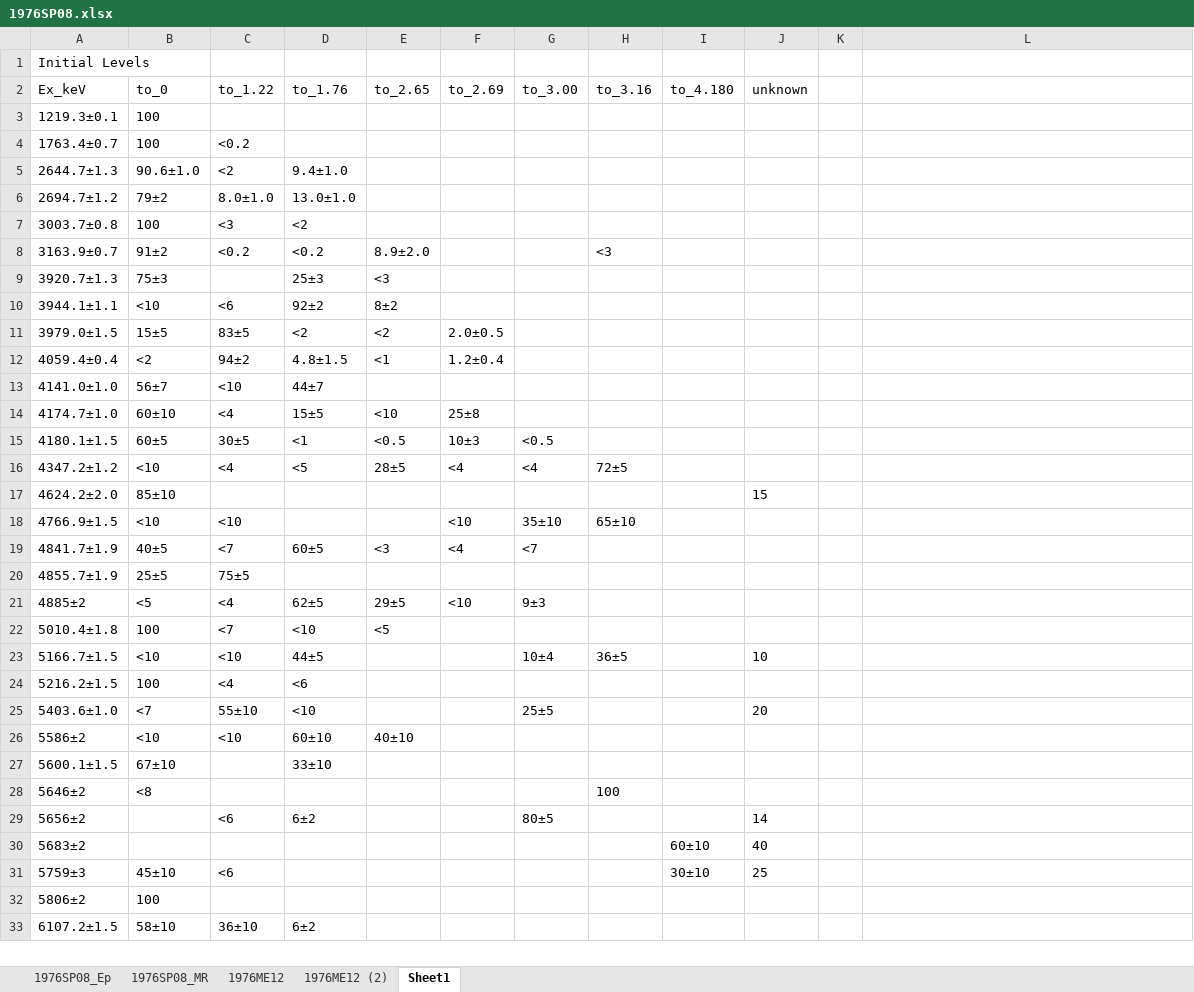
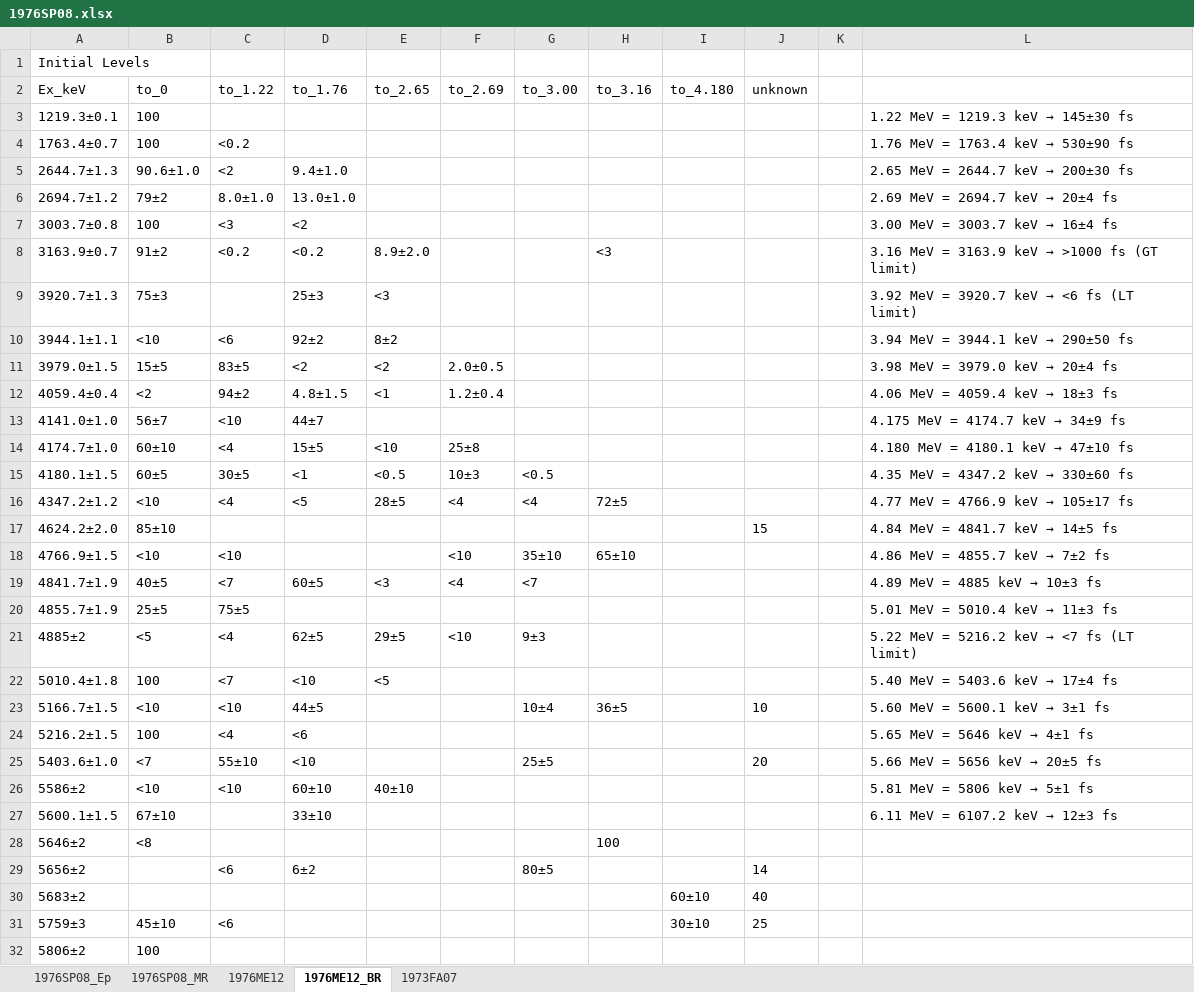
Before and after one commit to sunlijie-msu/ENSDF, an Excel workbook: A35/Cl35/temp/1976SP08.xlsx, sheet 1976ME12_BR, drawn as a sheet; only a part is shown; the shorter side is filled out with more unchanged rows; values as stored, in another font and other column widths than the file's, no borders; the diff names each change by its address in the sheet, - before the commit and + after, or states it on an @@ line.

```diff
--- a/A35/Cl35/temp/1976SP08.xlsx (sheet 1976ME12_BR)
+++ b/A35/Cl35/temp/1976SP08.xlsx (sheet 1976ME12_BR)
-sheet tab: Sheet1
+sheet tab: 1976ME12_BR
-sheet tab: 1976ME12 (2)
+sheet tab: 1973FA07
@@ L3: (empty) → 1.22 MeV = 1219.3 keV → 145±30 fs @@
@@ L4: (empty) → 1.76 MeV = 1763.4 keV → 530±90 fs @@
@@ L5: (empty) → 2.65 MeV = 2644.7 keV → 200±30 fs @@
@@ L6: (empty) → 2.69 MeV = 2694.7 keV → 20±4 fs @@
@@ L7: (empty) → 3.00 MeV = 3003.7 keV → 16±4 fs @@
@@ L8: (empty) → 3.16 MeV = 3163.9 keV → >1000 fs (GT limit) @@
@@ L9: (empty) → 3.92 MeV = 3920.7 keV → <6 fs (LT limit) @@
@@ L10: (empty) → 3.94 MeV = 3944.1 keV → 290±50 fs @@
@@ L11: (empty) → 3.98 MeV = 3979.0 keV → 20±4 fs @@
@@ L12: (empty) → 4.06 MeV = 4059.4 keV → 18±3 fs @@
@@ L13: (empty) → 4.175 MeV = 4174.7 keV → 34±9 fs @@
@@ L14: (empty) → 4.180 MeV = 4180.1 keV → 47±10 fs @@
@@ L15: (empty) → 4.35 MeV = 4347.2 keV → 330±60 fs @@
@@ L16: (empty) → 4.77 MeV = 4766.9 keV → 105±17 fs @@
@@ L17: (empty) → 4.84 MeV = 4841.7 keV → 14±5 fs @@
@@ L18: (empty) → 4.86 MeV = 4855.7 keV → 7±2 fs @@
@@ L19: (empty) → 4.89 MeV = 4885 keV → 10±3 fs @@
@@ L20: (empty) → 5.01 MeV = 5010.4 keV → 11±3 fs @@
@@ L21: (empty) → 5.22 MeV = 5216.2 keV → <7 fs (LT limit) @@
@@ L22: (empty) → 5.40 MeV = 5403.6 keV → 17±4 fs @@
@@ L23: (empty) → 5.60 MeV = 5600.1 keV → 3±1 fs @@
@@ L24: (empty) → 5.65 MeV = 5646 keV → 4±1 fs @@
@@ L25: (empty) → 5.66 MeV = 5656 keV → 20±5 fs @@
@@ L26: (empty) → 5.81 MeV = 5806 keV → 5±1 fs @@
@@ L27: (empty) → 6.11 MeV = 6107.2 keV → 12±3 fs @@
```
Also changed, not shown: sheet 1976ME12, 10 other files.
